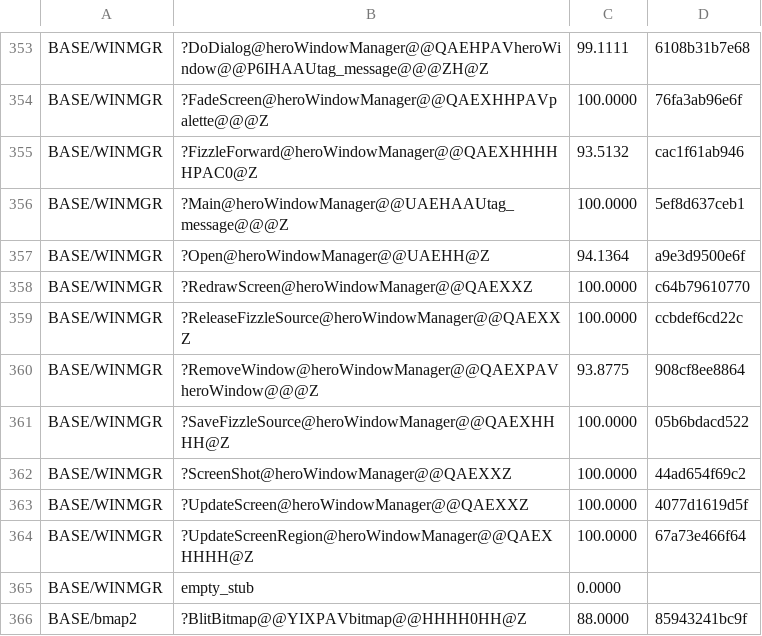
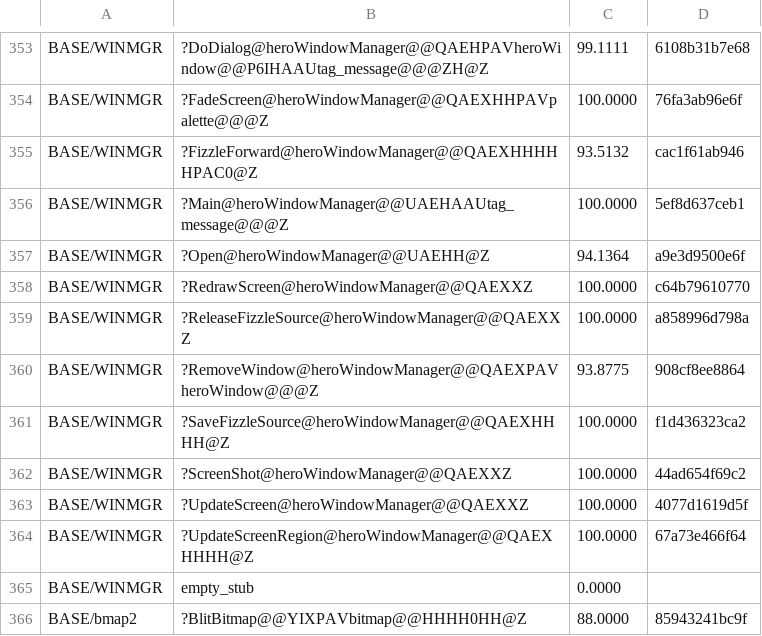
Before and after one commit to sushi-shi/homm2-decomp, a TSV file: config/match_baseline.tsv, drawn as a sheet; only a part is shown, gaps mark what is left out.

Commit message:
match: prove WINMGR empty bodies

```diff
--- a/config/match_baseline.tsv
+++ b/config/match_baseline.tsv
@@ -358,5 +358,5 @@ BASE/WINMGR	?Open@heroWindowManager@@UAEHH@Z	94.1364	a9e3d9500e6f
 BASE/WINMGR	?RedrawScreen@heroWindowManager@@QAEXXZ	100.0000	c64b79610770
-BASE/WINMGR	?ReleaseFizzleSource@heroWindowManager@@QAEXXZ	100.0000	ccbdef6cd22c
+BASE/WINMGR	?ReleaseFizzleSource@heroWindowManager@@QAEXXZ	100.0000	a858996d798a
 BASE/WINMGR	?RemoveWindow@heroWindowManager@@QAEXPAVheroWindow@@@Z	93.8775	908cf8ee8864
-BASE/WINMGR	?SaveFizzleSource@heroWindowManager@@QAEXHHHH@Z	100.0000	05b6bdacd522
+BASE/WINMGR	?SaveFizzleSource@heroWindowManager@@QAEXHHHH@Z	100.0000	f1d436323ca2
 BASE/WINMGR	?ScreenShot@heroWindowManager@@QAEXXZ	100.0000	44ad654f69c2
```
Also changed, not shown: 1 other file.
